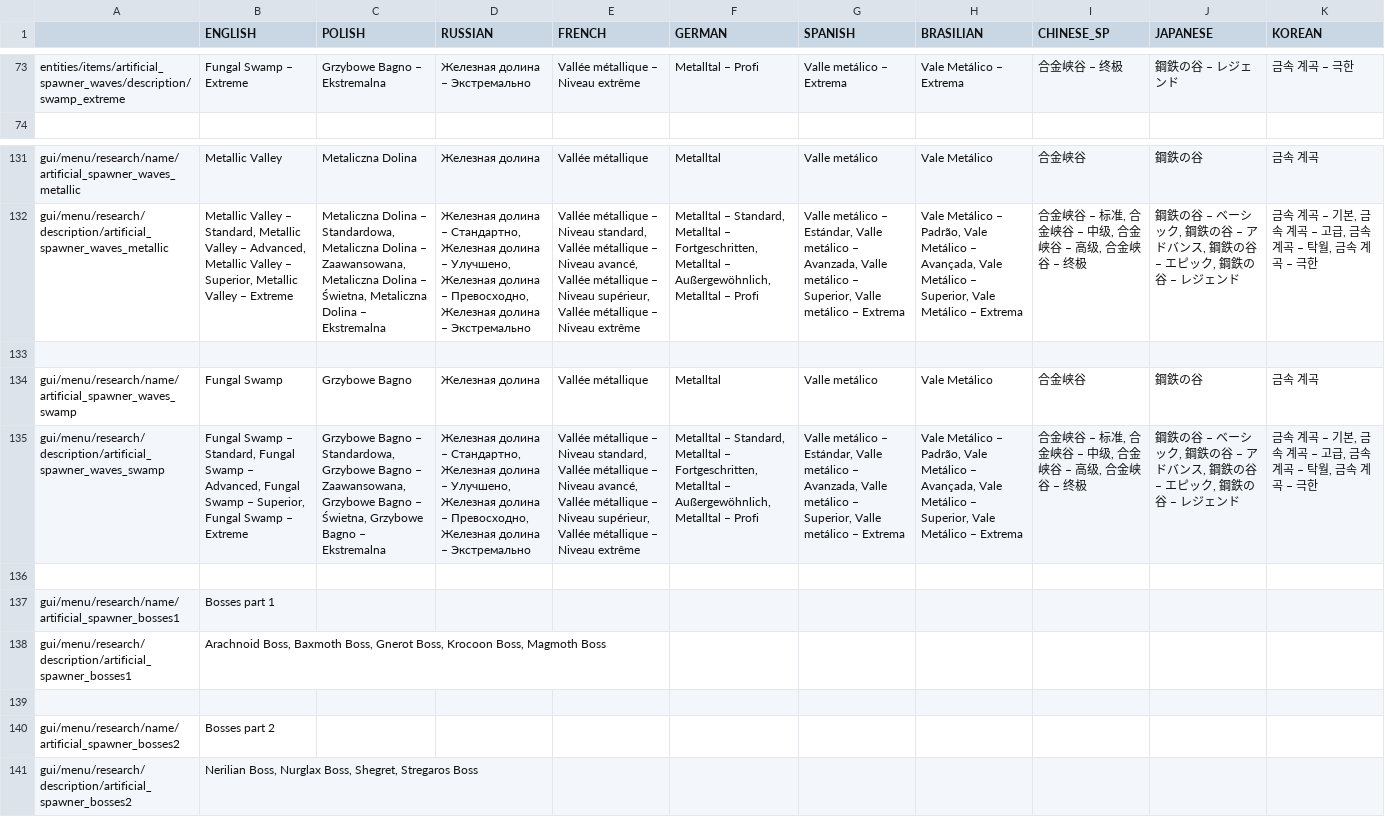
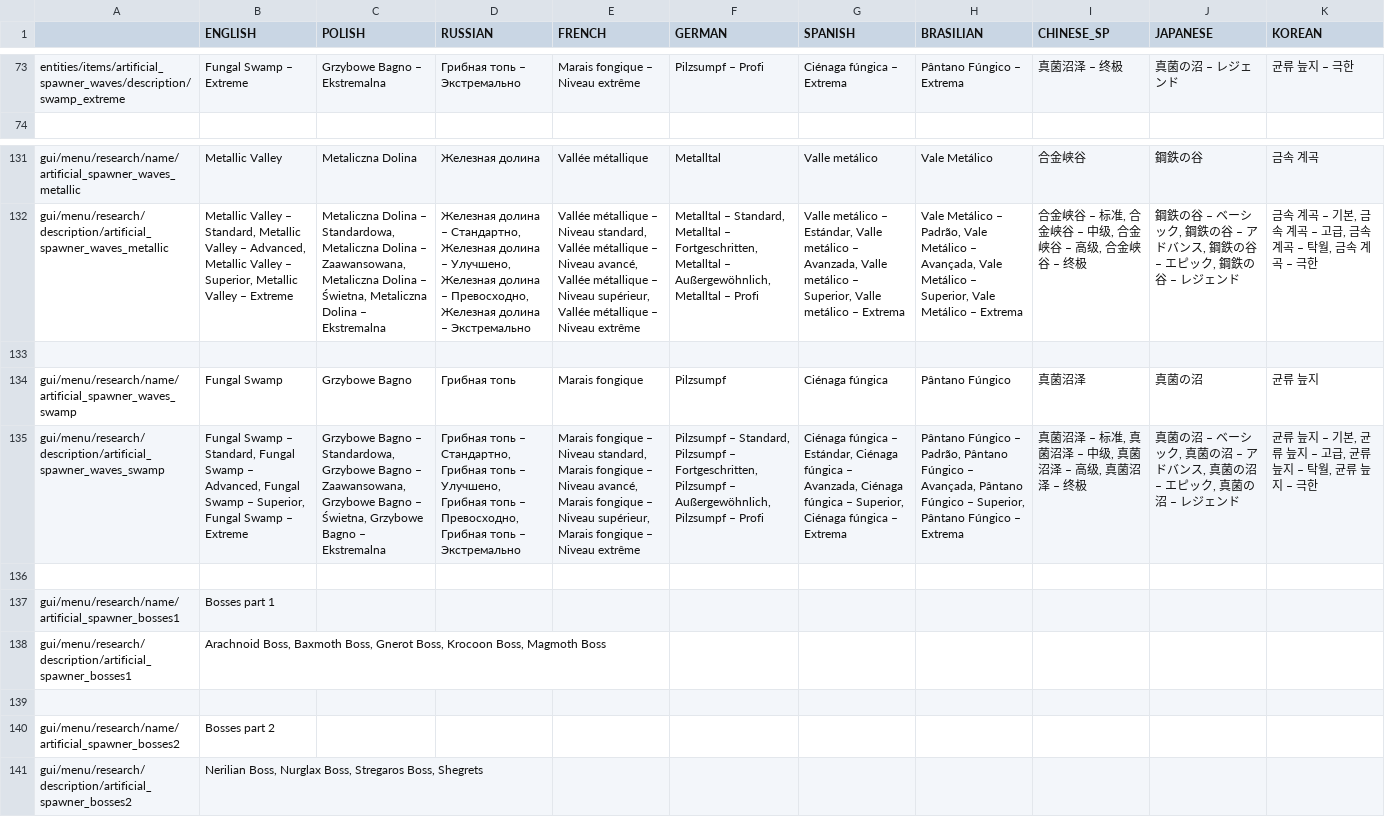
Before and after one commit to PonomarevDmitry/RiftbreakersMods, a CSV file: ArtificialSpawners/gui/artificial_spawner_localizations.csv, drawn as a sheet; only a part is shown, gaps mark what is left out; the diff covers the shown part only; the diff names each change by its address in the sheet, - before the commit and + after, or states it on an @@ line.

```diff
--- a/ArtificialSpawners/gui/artificial_spawner_localizations.csv
+++ b/ArtificialSpawners/gui/artificial_spawner_localizations.csv
-D73 (RUSSIAN): Железная долина – Экстремально
+D73 (RUSSIAN): Грибная топь – Экстремально
-E73 (FRENCH): Vallée métallique – Niveau extrême
+E73 (FRENCH): Marais fongique – Niveau extrême
-F73 (GERMAN): Metalltal – Profi
+F73 (GERMAN): Pilzsumpf – Profi
-G73 (SPANISH): Valle metálico – Extrema
+G73 (SPANISH): Ciénaga fúngica – Extrema
-H73 (BRASILIAN): Vale Metálico – Extrema
+H73 (BRASILIAN): Pântano Fúngico – Extrema
-I73 (CHINESE_SP): 合金峡谷 – 终极
+I73 (CHINESE_SP): 真菌沼泽 – 终极
-J73 (JAPANESE): 鋼鉄の谷 – レジェンド
+J73 (JAPANESE): 真菌の沼 – レジェンド
-K73 (KOREAN): 금속 계곡 – 극한
+K73 (KOREAN): 균류 늪지 – 극한
-D134 (RUSSIAN): Железная долина
+D134 (RUSSIAN): Грибная топь
-E134 (FRENCH): Vallée métallique
+E134 (FRENCH): Marais fongique
-F134 (GERMAN): Metalltal
+F134 (GERMAN): Pilzsumpf
-G134 (SPANISH): Valle metálico
+G134 (SPANISH): Ciénaga fúngica
-H134 (BRASILIAN): Vale Metálico
+H134 (BRASILIAN): Pântano Fúngico
-I134 (CHINESE_SP): 合金峡谷
+I134 (CHINESE_SP): 真菌沼泽
-J134 (JAPANESE): 鋼鉄の谷
+J134 (JAPANESE): 真菌の沼
-K134 (KOREAN): 금속 계곡
+K134 (KOREAN): 균류 늪지
-D135 (RUSSIAN): Железная долина – Стандартно, Железная долина – Улучшено, Железная долина – Превосходно, Железная долина – Экстремально
+D135 (RUSSIAN): Грибная топь – Стандартно, Грибная топь – Улучшено, Грибная топь – Превосходно, Грибная топь – Экстремально
-E135 (FRENCH): Vallée métallique – Niveau standard, Vallée métallique – Niveau avancé, Vallée métallique – Niveau supérieur, Vallée métallique – Niveau…
+E135 (FRENCH): Marais fongique – Niveau standard, Marais fongique – Niveau avancé, Marais fongique – Niveau supérieur, Marais fongique – Niveau…
-F135 (GERMAN): Metalltal – Standard, Metalltal – Fortgeschritten, Metalltal – Außergewöhnlich, Metalltal – Profi
+F135 (GERMAN): Pilzsumpf – Standard, Pilzsumpf – Fortgeschritten, Pilzsumpf – Außergewöhnlich, Pilzsumpf – Profi
-G135 (SPANISH): Valle metálico – Estándar, Valle metálico – Avanzada, Valle metálico – Superior, Valle metálico – Extrema
+G135 (SPANISH): Ciénaga fúngica – Estándar, Ciénaga fúngica – Avanzada, Ciénaga fúngica – Superior, Ciénaga fúngica – Extrema
-H135 (BRASILIAN): Vale Metálico – Padrão, Vale Metálico – Avançada, Vale Metálico – Superior, Vale Metálico – Extrema
+H135 (BRASILIAN): Pântano Fúngico – Padrão, Pântano Fúngico – Avançada, Pântano Fúngico – Superior, Pântano Fúngico – Extrema
-I135 (CHINESE_SP): 合金峡谷 – 标准, 合金峡谷 – 中级, 合金峡谷 – 高级, 合金峡谷 – 终极
+I135 (CHINESE_SP): 真菌沼泽 – 标准, 真菌沼泽 – 中级, 真菌沼泽 – 高级, 真菌沼泽 – 终极
-J135 (JAPANESE): 鋼鉄の谷 – ベーシック, 鋼鉄の谷 – アドバンス, 鋼鉄の谷 – エピック, 鋼鉄の谷 – レジ…
+J135 (JAPANESE): 真菌の沼 – ベーシック, 真菌の沼 – アドバンス, 真菌の沼 – エピック, 真菌の沼 – レジ…
-K135 (KOREAN): 금속 계곡 – 기본, 금속 계곡 – 고급, 금속 계곡 – 탁월, 금속 계곡 – 극한
+K135 (KOREAN): 균류 늪지 – 기본, 균류 늪지 – 고급, 균류 늪지 – 탁월, 균류 늪지 – 극한
-B141 (ENGLISH): …Nurglax Boss, Shegret, Stregaros Boss
+B141 (ENGLISH): …Nurglax Boss, Stregaros Boss, Shegrets
```
Also changed, not shown: 56 edited cells elsewhere in this file.
